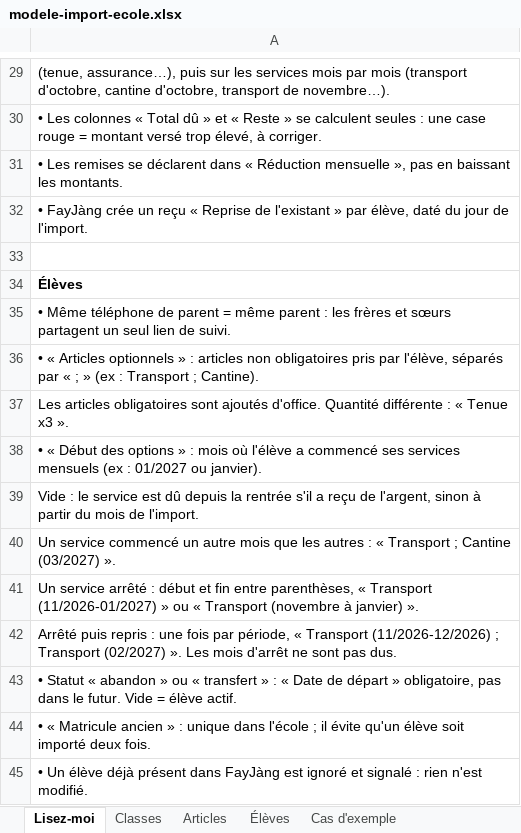
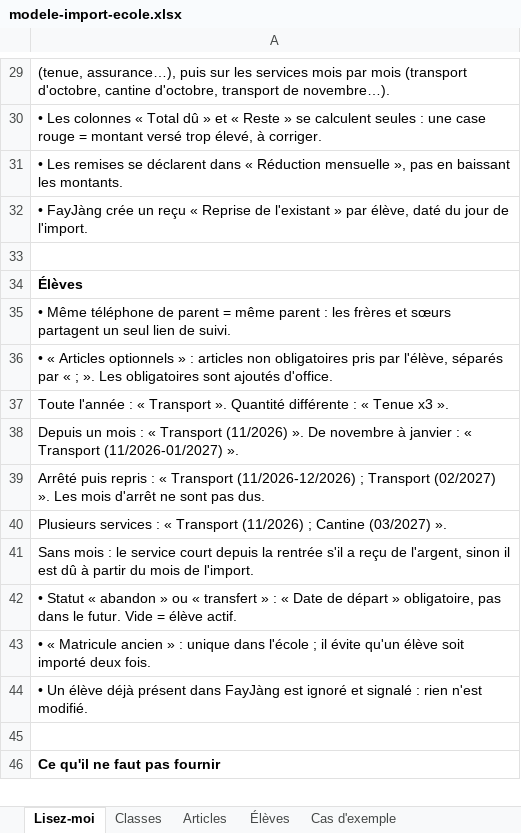
Before and after one commit to babs105/FayJang, an Excel workbook: public/modele-import-ecole.xlsx, sheet Lisez-moi, drawn as a sheet; only a part is shown, gaps mark what is left out; the shorter side is filled out with more unchanged rows; values as stored, in another font and other column widths than the file's, no borders; the diff names each change by its address in the sheet, - before the commit and + after, or states it on an @@ line.

```diff
--- a/public/modele-import-ecole.xlsx (sheet Lisez-moi)
+++ b/public/modele-import-ecole.xlsx (sheet Lisez-moi)
-A36: …« ; » (ex : Transport ; Cantine).
+A36: …« ; ». Les obligatoires sont ajoutés d'office.
-A37: Les articles obligatoires sont ajoutés d'office. Quantité différente…
+A37: Toute l'année : « Transport ». Quantité différente…
-A38: • « Début des options » : mois où l'élève a commencé ses services mensuels (ex : 01/2027 ou janvier).
+A38: Depuis un mois : « Transport (11/2026) ». De novembre à janvier : « Transport (11/2026-01/2027) ».
-A39: Vide : le service est dû depuis la rentrée s'il a reçu de l'argent, sinon à partir du mois de l'import.
+A39: Arrêté puis repris : « Transport (11/2026-12/2026) ; Transport (02/2027) ». Les mois d'arrêt ne sont pas dus.
-A40: Un service commencé un autre mois que les autres : « Transport ; Cantine…
+A40: Plusieurs services : « Transport (11/2026) ; Cantine…
-A41: Un service arrêté : début et fin entre parenthèses, « Transport (11/2026-01/2027) » ou « Transport (novembre à janvier) ».
+A41: Sans mois : le service court depuis la rentrée s'il a reçu de l'argent, sinon il est dû à partir du mois de l'import.
-row 42: Arrêté puis repris : une fois par période, « Transport (11/2026-12/2026) ; Transport (02/2027) ». Les mois d'arrêt ne sont pas dus.
```
Also changed, not shown: sheet Élèves, sheet Cas d'exemple, 5 other files.
